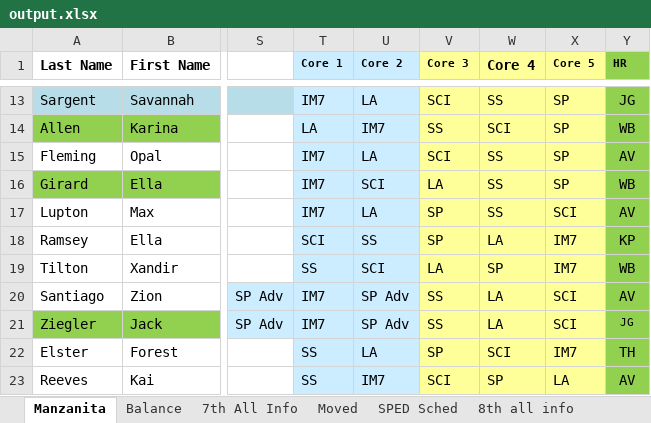
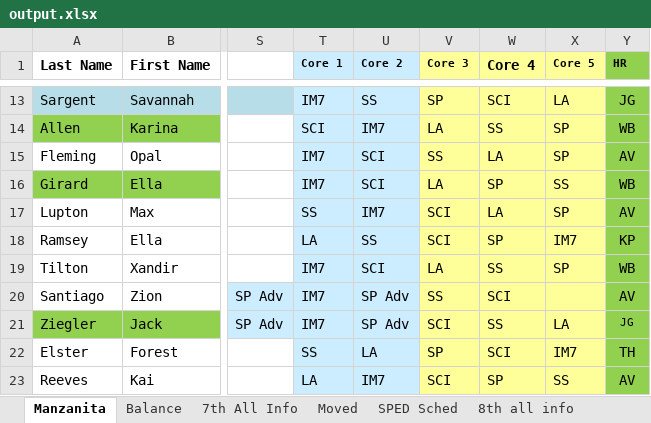
Before and after one commit to riverray121/Jump-Scheduler, an Excel workbook: jumpScheduler/application/excell/export/output.xlsx, sheet Manzanita, drawn as a sheet; only a part is shown, gaps mark what is left out; values as stored, in another font and other column widths than the file's, no borders; conditional formats not drawn; the diff covers the shown part only; the diff names each change by its address in the sheet, - before the commit and + after, or states it on an @@ line.

```diff
--- a/jumpScheduler/application/excell/export/output.xlsx (sheet Manzanita)
+++ b/jumpScheduler/application/excell/export/output.xlsx (sheet Manzanita)
-U13 (Core 2): LA
+U13 (Core 2): SS
-V13 (Core 3): SCI
+V13 (Core 3): SP
-W13 (Core 4): SS
+W13 (Core 4): SCI
-X13 (Core 5): SP
+X13 (Core 5): LA
-T14 (Core 1): LA
+T14 (Core 1): SCI
-V14 (Core 3): SS
+V14 (Core 3): LA
-W14 (Core 4): SCI
+W14 (Core 4): SS
-U15 (Core 2): LA
+U15 (Core 2): SCI
-V15 (Core 3): SCI
+V15 (Core 3): SS
-W15 (Core 4): SS
+W15 (Core 4): LA
-W16 (Core 4): SS
+W16 (Core 4): SP
-X16 (Core 5): SP
+X16 (Core 5): SS
-T17 (Core 1): IM7
+T17 (Core 1): SS
-U17 (Core 2): LA
+U17 (Core 2): IM7
-V17:V18 (Core 3): SP
+V17:V18 (Core 3): SCI
-W17 (Core 4): SS
+W17 (Core 4): LA
-X17 (Core 5): SCI
+X17 (Core 5): SP
-T18 (Core 1): SCI
+T18 (Core 1): LA
-W18 (Core 4): LA
+W18 (Core 4): SP
-T19 (Core 1): SS
+T19 (Core 1): IM7
-W19 (Core 4): SP
+W19 (Core 4): SS
-X19 (Core 5): IM7
+X19 (Core 5): SP
-W20 (Core 4): LA
+W20 (Core 4): SCI
-X20 (Core 5): SCI
+X20 (Core 5): (empty)
-V21 (Core 3): SS
+V21 (Core 3): SCI
-W21 (Core 4): LA
+W21 (Core 4): SS
-X21 (Core 5): SCI
+X21 (Core 5): LA
-T23 (Core 1): SS
+T23 (Core 1): LA
-X23 (Core 5): LA
+X23 (Core 5): SS
```
Also changed, not shown: 322 edited cells elsewhere in this sheet, 5 other files.
